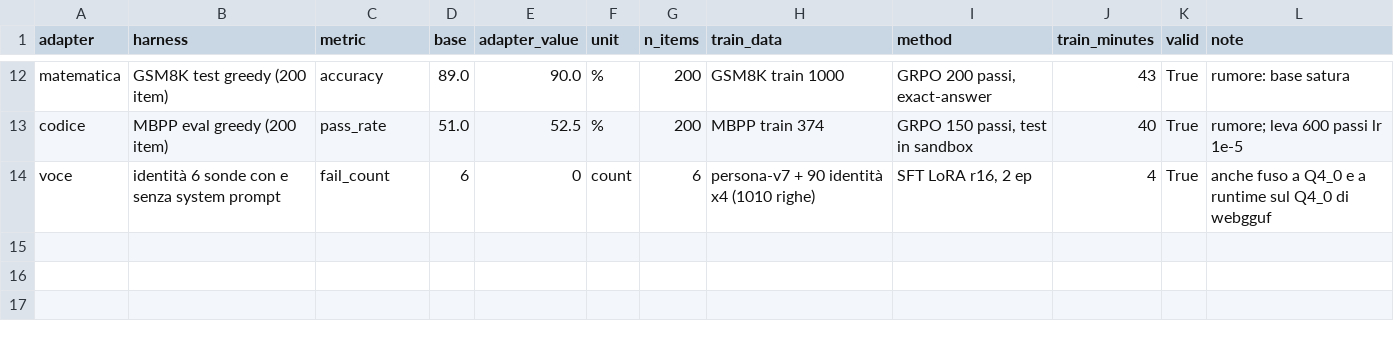
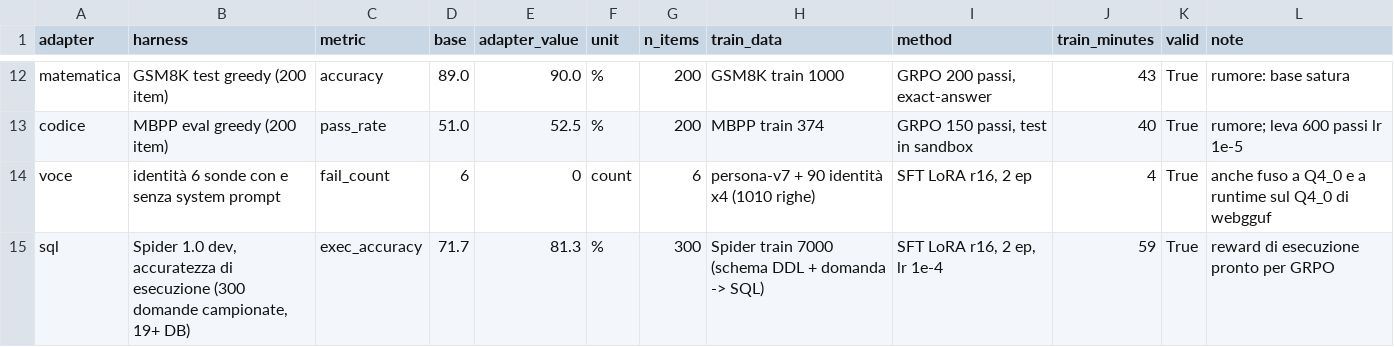
Before and after one commit to MissingPackage/ardesia-gguf, a CSV file: data/benchmarks/results/adapters/summary.csv, drawn as a sheet; only a part is shown, gaps mark what is left out; the diff names each change by its address in the sheet, - before the commit and + after, or states it on an @@ line.

Commit message:
SQL: Spider exec accuracy 71.7 → 81.3 con SFT; risultati archiviati

```diff
--- a/data/benchmarks/results/adapters/summary.csv
+++ b/data/benchmarks/results/adapters/summary.csv
+row 15: sql | Spider 1.0 dev, accuratezza di esecuzione (300 domande campionate, 19+ DB) | exec_accuracy | 71.7 | 81.3 | % | 300 | Spider train 7000 (schema DDL + domanda -> SQL) | SFT LoRA r16, 2 ep, lr 1e-4 | 59 | True | reward di esecuzione pronto per GRPO
```
Also changed, not shown: 7 other files.
